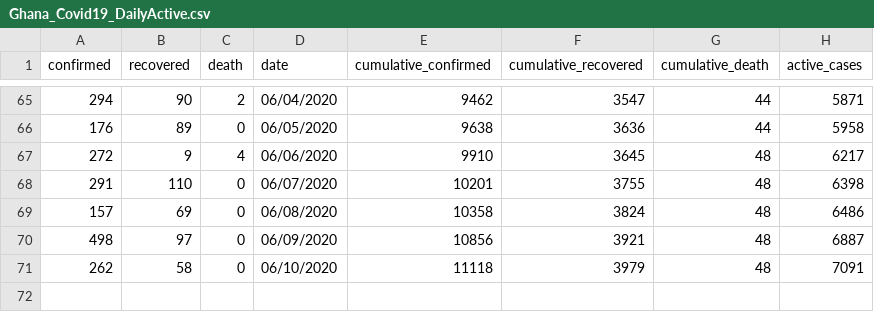
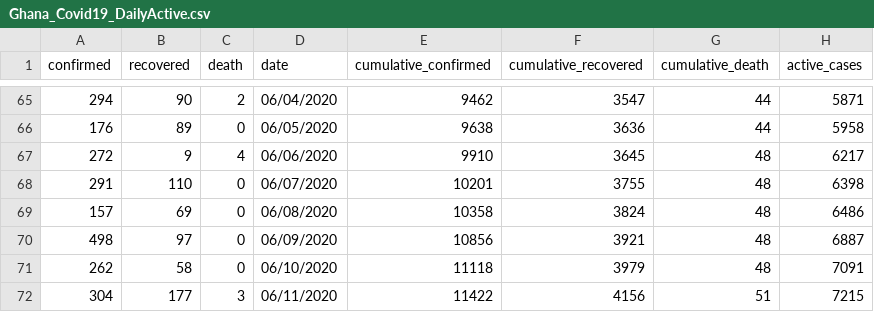
Before and after one commit to sammyhawkrad/ghana-covid-19-dataset, a CSV file: Ghana_Covid19_DailyActive.csv, drawn as a sheet; only a part is shown, gaps mark what is left out; the diff names each change by its address in the sheet, - before the commit and + after, or states it on an @@ line.

Commit message:
June 11 update

```diff
--- a/Ghana_Covid19_DailyActive.csv
+++ b/Ghana_Covid19_DailyActive.csv
+row 72: 304 | 177 | 3 | 06/11/2020 | 11422 | 4156 | 51 | 7215
```
